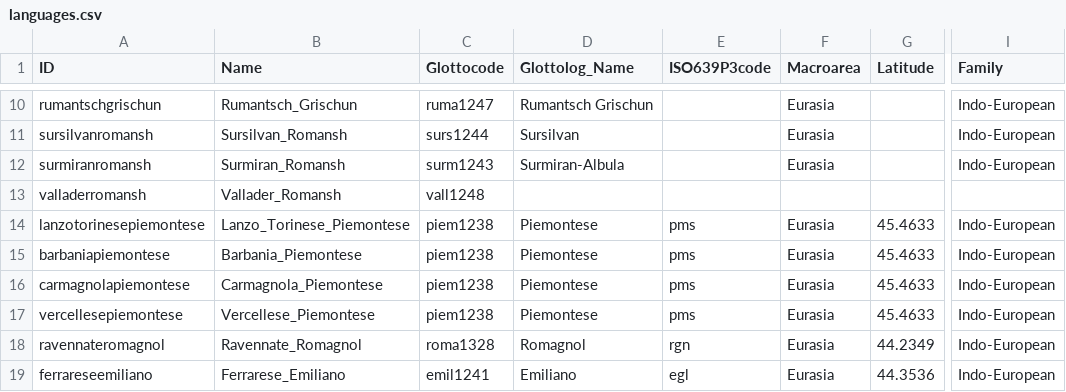
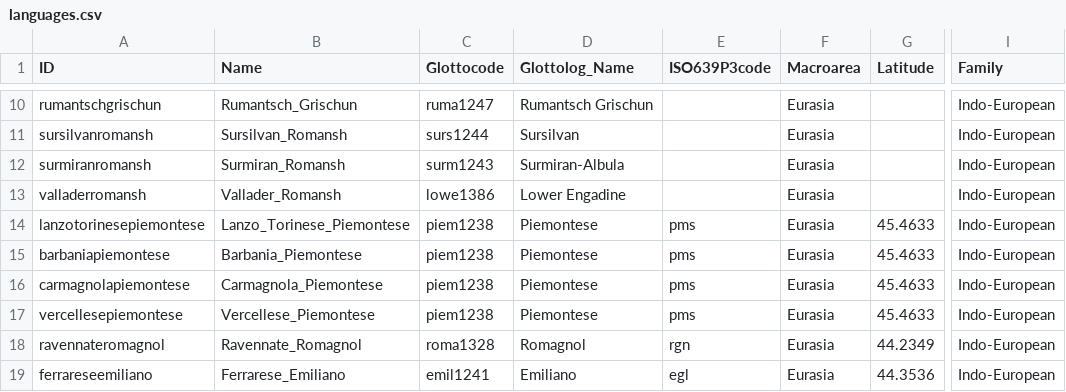
Before and after one commit to lexibank/saenkoromance, a CSV file: cldf/languages.csv, drawn as a sheet; only a part is shown, gaps mark what is left out; the diff names each change by its address in the sheet, - before the commit and + after, or states it on an @@ line.

Commit message:
CLDF conversion

```diff
--- a/cldf/languages.csv
+++ b/cldf/languages.csv
-C13 (Glottocode): vall1248
+C13 (Glottocode): lowe1386
-D13 (Glottolog_Name): (empty)
+D13 (Glottolog_Name): Lower Engadine
-F13 (Macroarea): (empty)
+F13 (Macroarea): Eurasia
-I13 (Family): (empty)
+I13 (Family): Indo-European
```
Also changed, not shown: 5 other files.
